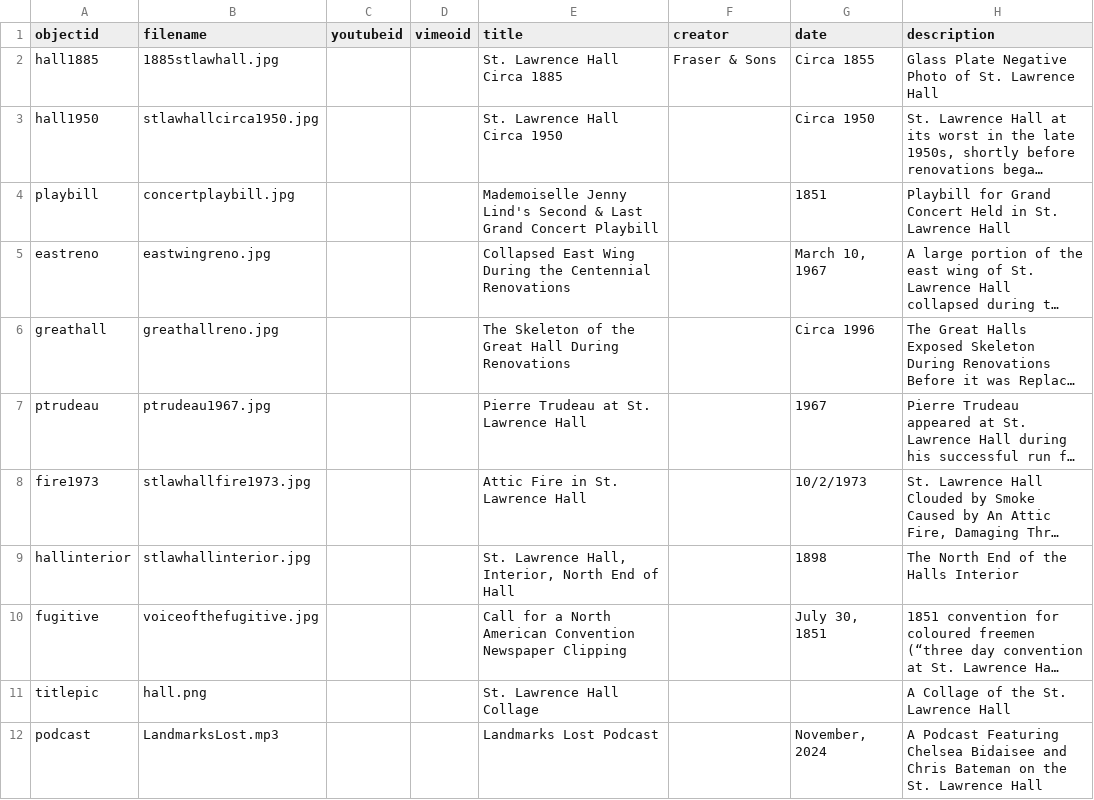
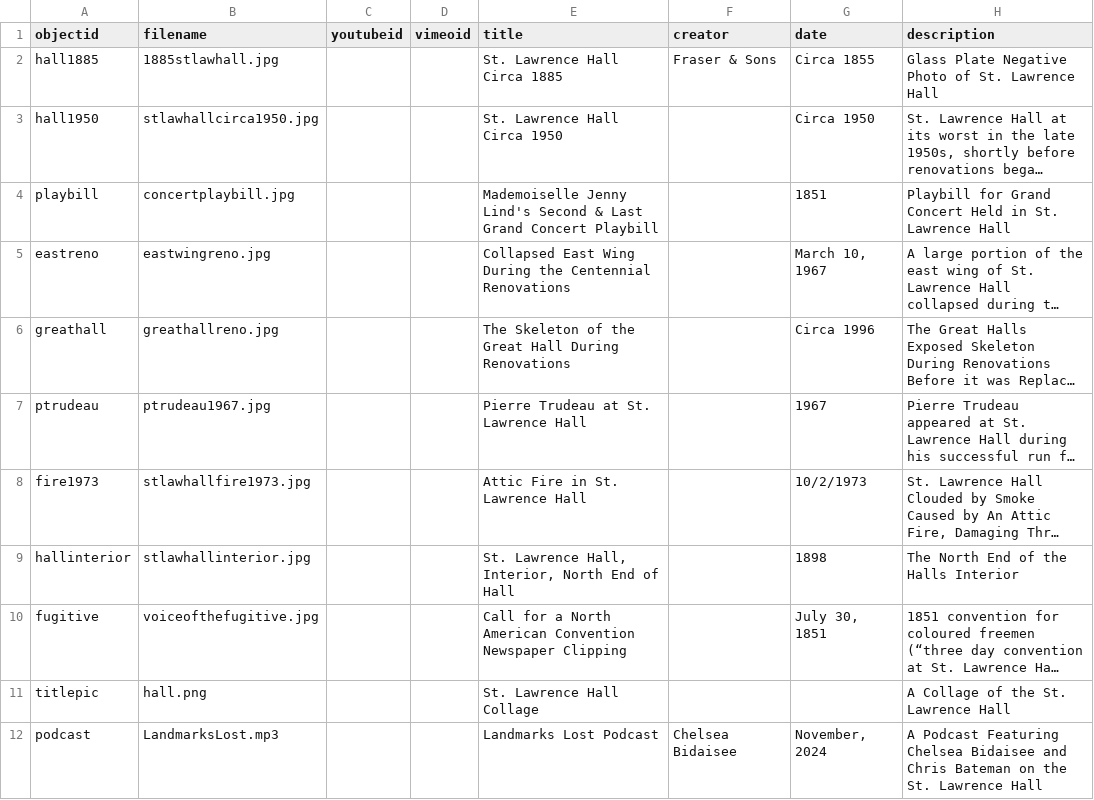
Before and after one commit to chels-b-13/LandmarksLost, a CSV file: _data/hist4840-template.csv, drawn as a sheet; only a part is shown; long unchanged cells end in …; the diff names each change by its address in the sheet, - before the commit and + after, or states it on an @@ line.

Commit message:
Update hist4840-template.csv

```diff
--- a/_data/hist4840-template.csv
+++ b/_data/hist4840-template.csv
-F12 (creator): (empty)
+F12 (creator): Chelsea Bidaisee
```
